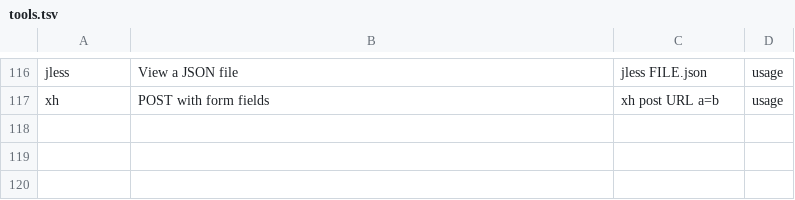
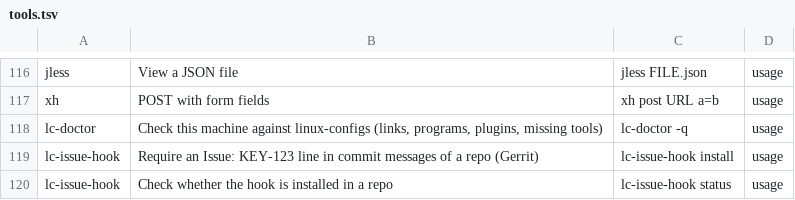
Before and after one commit to demirelv/linux-configs, a TSV file: help/tools.tsv, drawn as a sheet; only a part is shown, gaps mark what is left out.

Commit message:
Add lc-doctor, commit-msg Issue hook, extrakto, and more lc-help sources
- lc-help: git alias kind (from git/.gitconfig, `# help:` comments), local
  kind (~/.bashrc.local help lines and ~/.config/lc-help/extra.tsv), --pick
  (prints the text to type), --tsv, Tab completion. Ctrl-x h now inserts the
  picked command or example on the command line instead of running lc-help.
- Neovim: <leader>fl Telescope picker over the lc-help index (Enter copies).
- lc-doctor: checks links, required programs, pinned tmux plugins, shell
  environment and missing optional tools, with a fix hint per gap.
- git/hooks/commit-msg + lc-issue-hook: opt-in hook that requires an
  `Issue: KEY-123` line (Gerrit); refuses to touch foreign hooks or this repo.
- tmux: Prefix Tab opens extrakto (pinned commit) to pick text from the screen.
- Tests for each; docs updated (new docs/lc-doctor.md).

```diff
--- a/help/tools.tsv
+++ b/help/tools.tsv
@@ -117 +117,4 @@ jless	View a JSON file	jless FILE.json	usage
 xh	POST with form fields	xh post URL a=b	usage
+lc-doctor	Check this machine against linux-configs (links, programs, plugins, missing tools)	lc-doctor -q	usage
+lc-issue-hook	Require an Issue: KEY-123 line in commit messages of a repo (Gerrit)	lc-issue-hook install	usage
+lc-issue-hook	Check whether the hook is installed in a repo	lc-issue-hook status	usage
```
Also changed, not shown: 24 other files.
